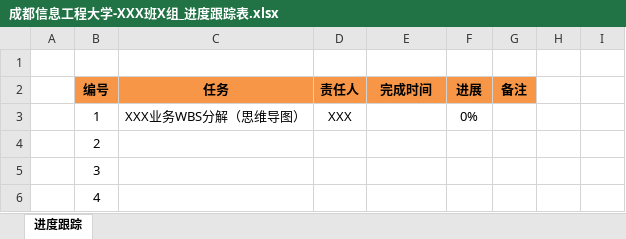
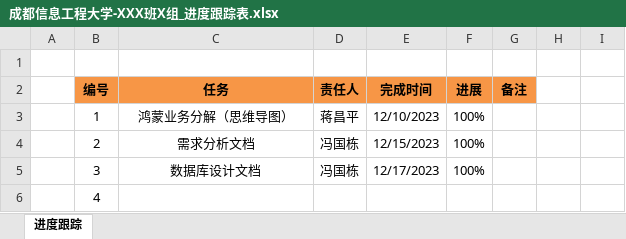
Before and after one commit to jujuaiyi/juju, an Excel workbook: trunk/doc/05.文档模板/成都信息工程大学-XXX班X组_进度跟踪表.xlsx, sheet 进度跟踪, drawn as a sheet; only a part is shown; values as stored, in another font and other column widths than the file's, no borders; the diff names each change by its address in the sheet, - before the commit and + after, or states it on an @@ line.

```diff
--- a/trunk/doc/05.文档模板/成都信息工程大学-XXX班X组_进度跟踪表.xlsx (sheet 进度跟踪)
+++ b/trunk/doc/05.文档模板/成都信息工程大学-XXX班X组_进度跟踪表.xlsx (sheet 进度跟踪)
-C3 (任务): XXX业务WBS分解（思维导图）
+C3 (任务): 鸿蒙业务分解（思维导图）
-D3 (责任人): XXX
+D3 (责任人): 蒋昌平
-E3 (完成时间): (empty)
+E3 (完成时间): 12/10/2023
-F3 (进展): 0%
+F3 (进展): 100%
-C4 (任务): (empty)
+C4 (任务): 需求分析文档
-D4:D5 (责任人): (empty)
+D4:D5 (责任人): 冯国栋
-E4 (完成时间): (empty)
+E4 (完成时间): 12/15/2023
-F4:F5 (进展): (empty)
+F4:F5 (进展): 100%
-C5 (任务): (empty)
+C5 (任务): 数据库设计文档
-E5 (完成时间): (empty)
+E5 (完成时间): 12/17/2023
```
